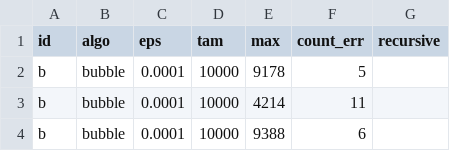
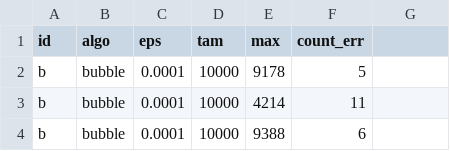
Before and after one commit to BrunoJesus84/research-methods1, a CSV file: rm1/out/data10000.csv, drawn as a sheet; only a part is shown; the diff names each change by its address in the sheet, - before the commit and + after, or states it on an @@ line.

```diff
--- a/rm1/out/data10000.csv
+++ b/rm1/out/data10000.csv
-G1: recursive
+G1: (empty)
```
Also changed, not shown: 3 other files.
